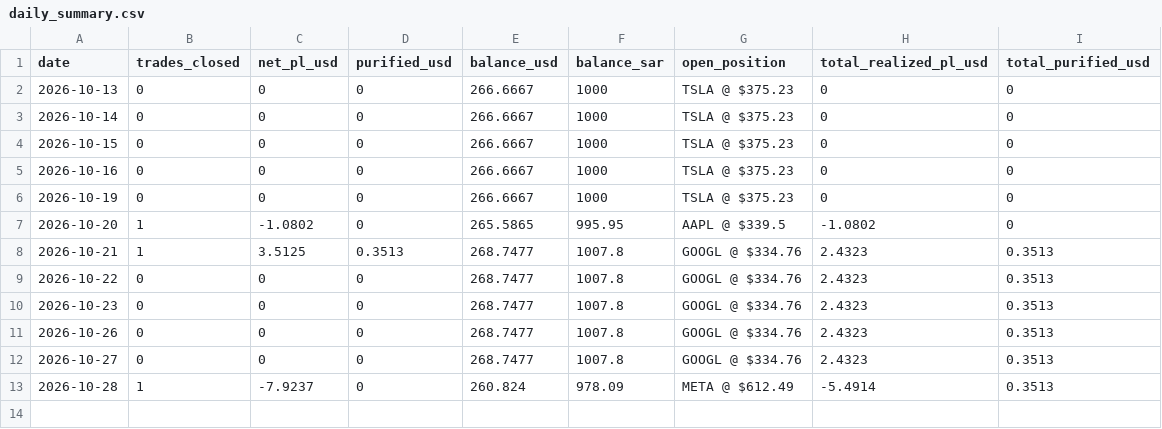
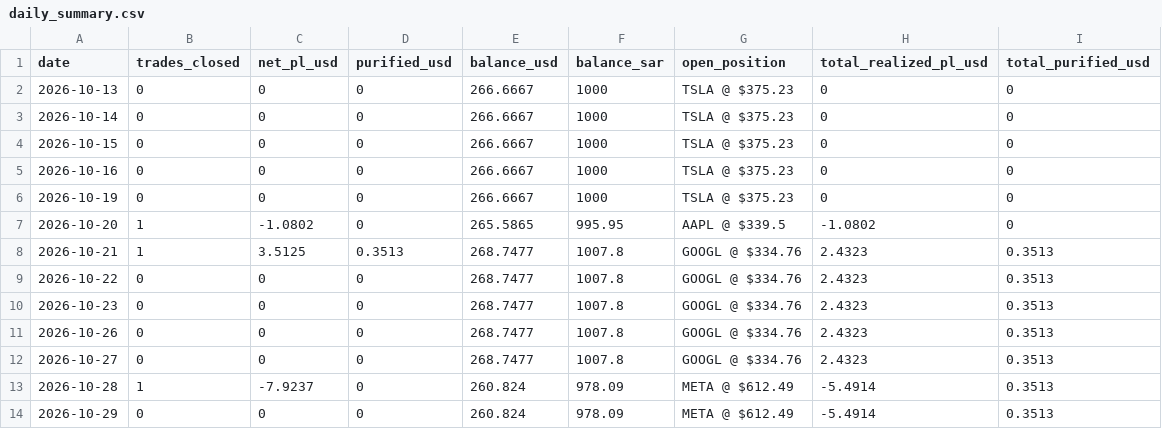
Before and after one commit to dawajund-1/rsi-tracker-live, a CSV file: data/daily_summary.csv, drawn as a sheet.

```diff
--- a/data/daily_summary.csv
+++ b/data/daily_summary.csv
@@ -13 +13,2 @@
 "2026-10-28","1","-7.9237","0","260.824","978.09","META @ $612.49","-5.4914","0.3513"
+"2026-10-29","0","0","0","260.824","978.09","META @ $612.49","-5.4914","0.3513"
```
Also changed, not shown: 1 other file.
